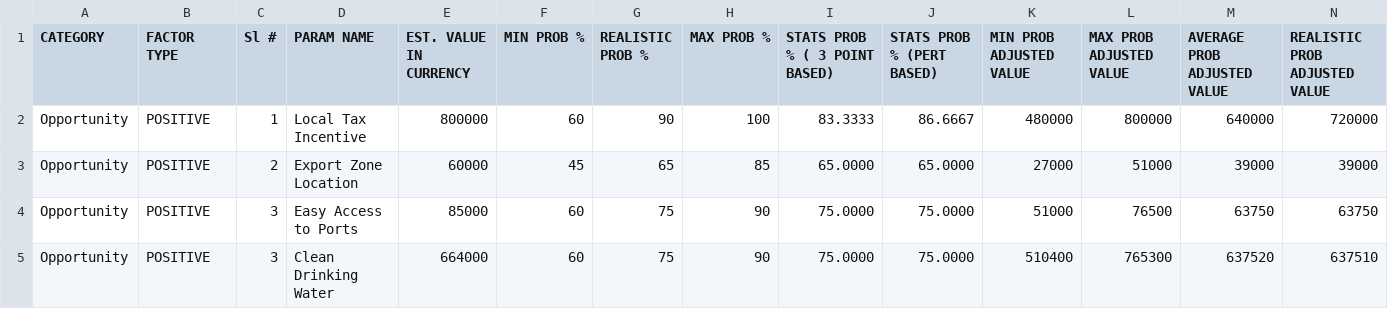
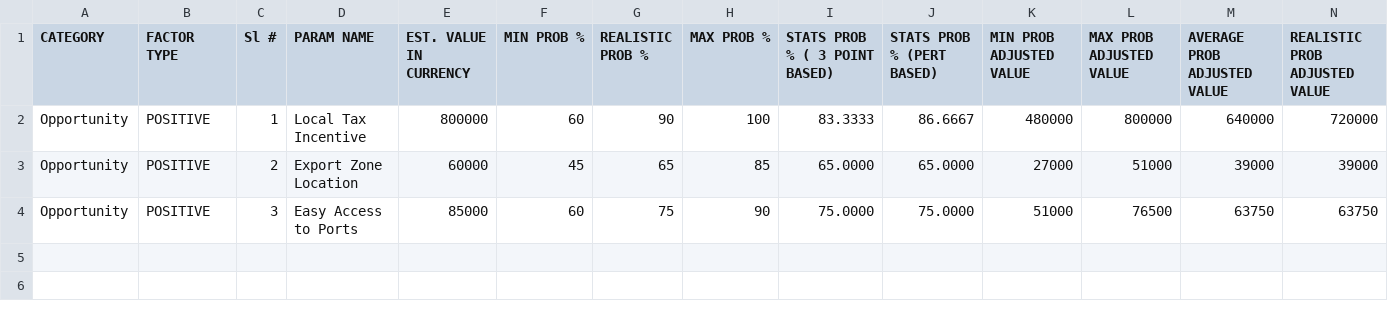
Before and after one commit to Breathing-ls-Fun/viz-proj-2-Kelvin-Wu, a CSV file: Opportunity Analysis Data.csv, drawn as a sheet; only a part is shown; rows hold the shown columns only; the diff names each change by its address in the sheet, - before the commit and + after, or states it on an @@ line.

Commit message:
Update Opportunity Analysis Data.csv

```diff
--- a/Opportunity Analysis Data.csv
+++ b/Opportunity Analysis Data.csv
-row 5: Opportunity | POSITIVE | 3 | Clean Drinking Water | 664000 | 60 | 75 | 90 | 75.0000 | 75.0000 | 510400 | 765300 | 637520 | 637510
```
